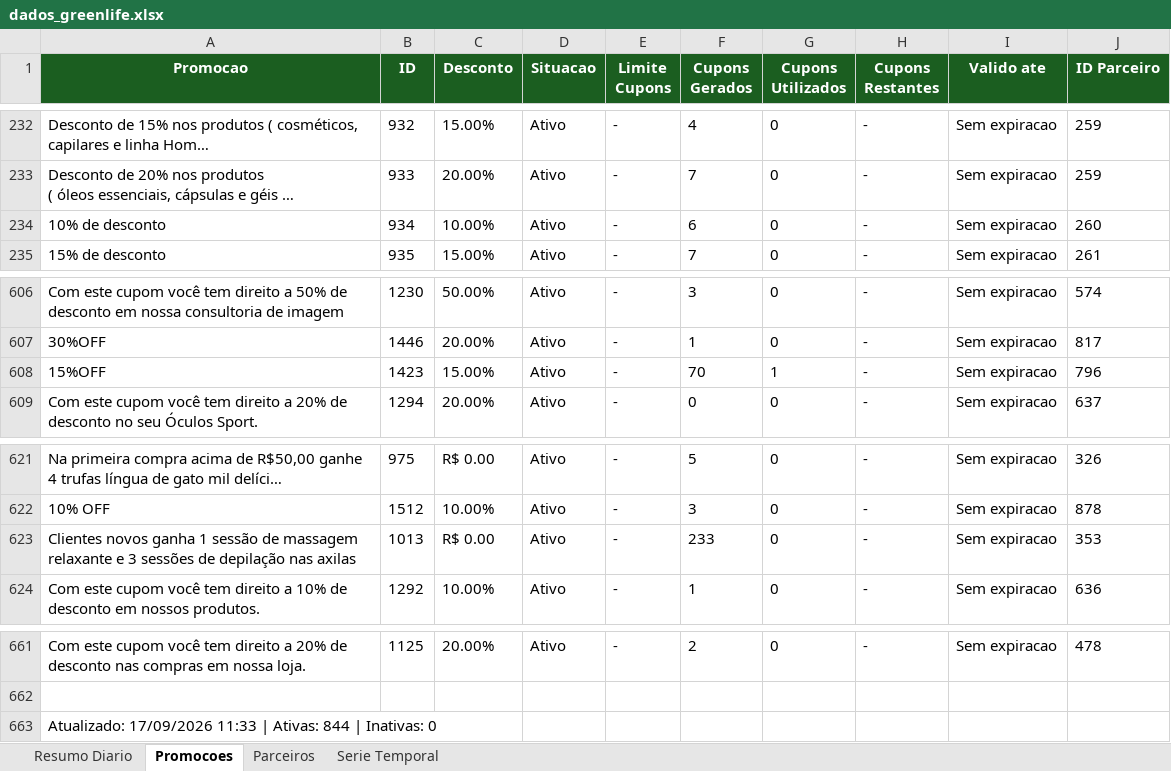
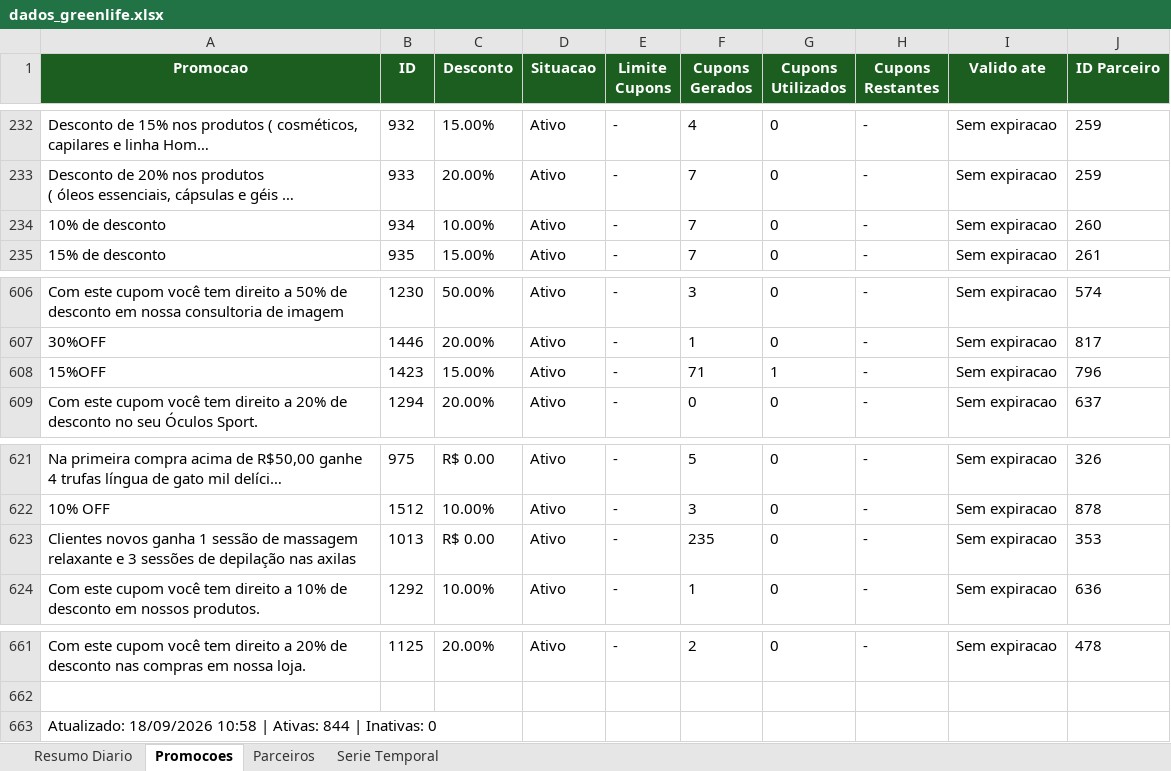
Before and after one commit to quality-glf/mkt-dash, an Excel workbook: greenlife_scraper/dados_greenlife.xlsx, sheet Promocoes, drawn as a sheet; only a part is shown, gaps mark what is left out; long unchanged cells end in …; values as stored, in another font and other column widths than the file's, no borders; the diff names each change by its address in the sheet, - before the commit and + after, or states it on an @@ line.

```diff
--- a/greenlife_scraper/dados_greenlife.xlsx (sheet Promocoes)
+++ b/greenlife_scraper/dados_greenlife.xlsx (sheet Promocoes)
-F234 (Cupons Gerados): 6
+F234 (Cupons Gerados): 7
-F608 (Cupons Gerados): 70
+F608 (Cupons Gerados): 71
-F623 (Cupons Gerados): 233
+F623 (Cupons Gerados): 235
-A663 (Promocao): Atualizado: 17/09/2026 11:33 | Ativas:…
+A663 (Promocao): Atualizado: 18/09/2026 10:58 | Ativas:…
```
Also changed, not shown: sheet Resumo Diario, sheet Serie Temporal, sheet Parceiros, greenlife_scraper/historico_leads.xlsx, instagram-metrics/base_interacoes_detalhadas.xlsx, 4 other files.
